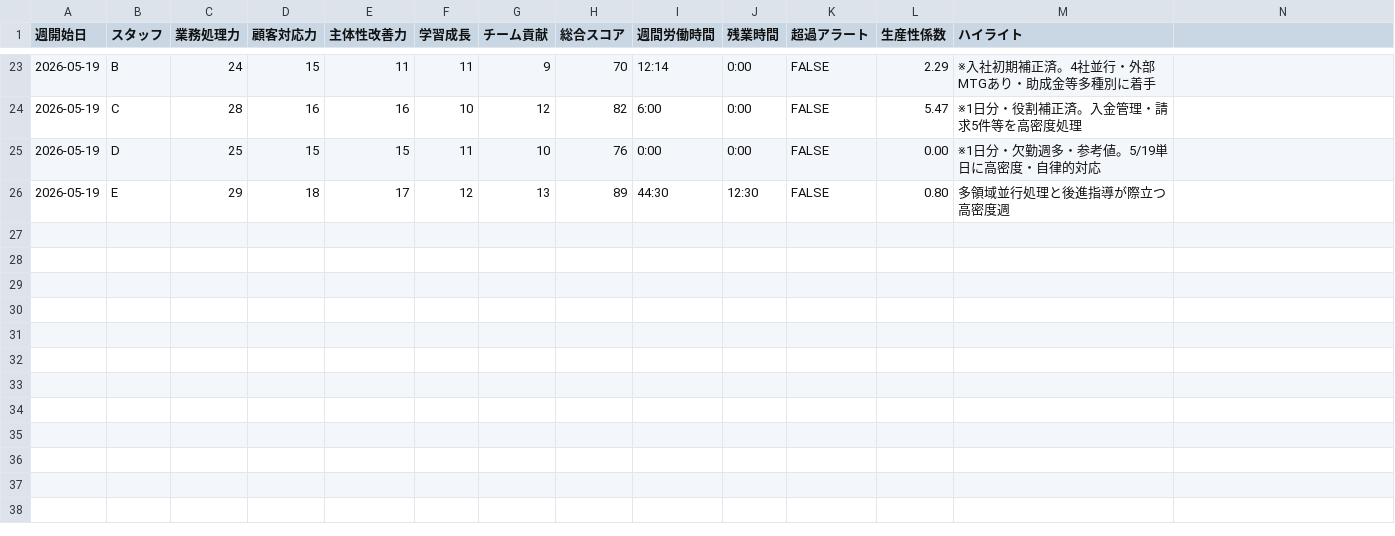
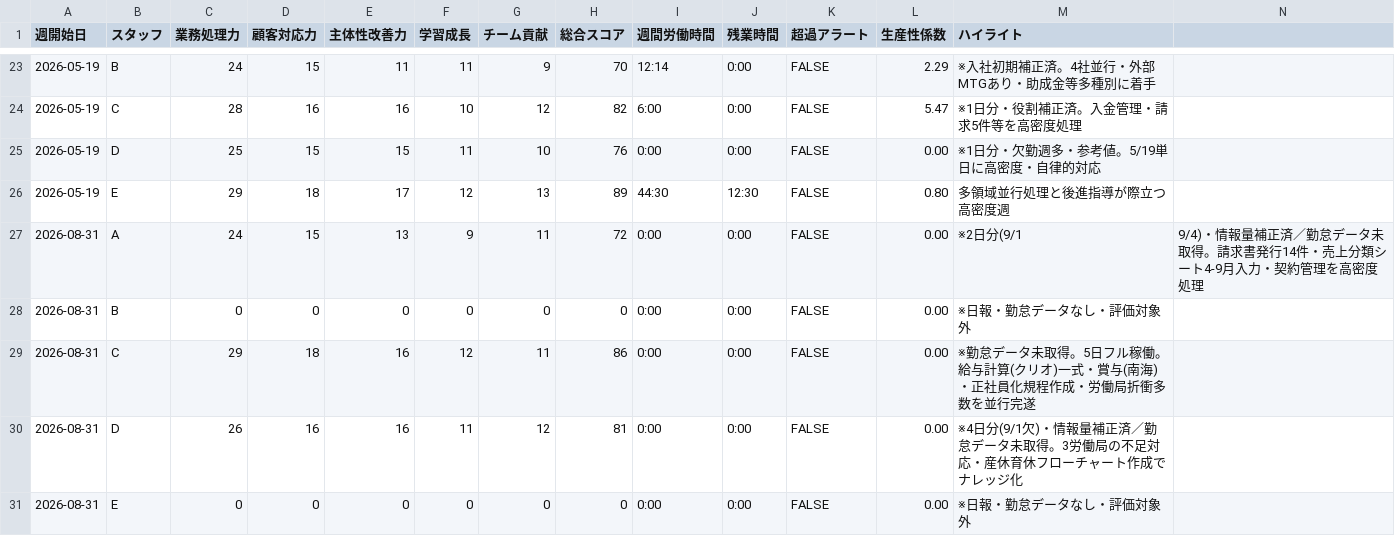
Before and after one commit to NAMBA-STAR/staff-performance-check, a CSV file: public/performance_data.csv, drawn as a sheet; only a part is shown, gaps mark what is left out; the diff names each change by its address in the sheet, - before the commit and + after, or states it on an @@ line.

Commit message:
perf: weekly auto-eval 2026-08-31 (Mon 8:00 cron)

```diff
--- a/public/performance_data.csv
+++ b/public/performance_data.csv
+row 27: 2026-08-31 | A | 24 | 15 | 13 | 9 | 11 | 72 | 0:00 | 0:00 | FALSE | 0.00 | ※2日分(9/1 | 9/4)・情報量補正済／勤怠データ未取得。請求書発行14件・売上分類シート4-9月入力・契約管理を高密度処理
+row 28: 2026-08-31 | B | 0 | 0 | 0 | 0 | 0 | 0 | 0:00 | 0:00 | FALSE | 0.00 | ※日報・勤怠データなし・評価対象外
+row 29: 2026-08-31 | C | 29 | 18 | 16 | 12 | 11 | 86 | 0:00 | 0:00 | FALSE | 0.00 | ※勤怠データ未取得。5日フル稼働。給与計算(クリオ)一式・賞与(南海)・正社員化規程作成・労働局折衝多数を並行完遂
+row 30: 2026-08-31 | D | 26 | 16 | 16 | 11 | 12 | 81 | 0:00 | 0:00 | FALSE | 0.00 | ※4日分(9/1欠)・情報量補正済／勤怠データ未取得。3労働局の不足対応・産休育休フローチャート作成でナレッジ化
+row 31: 2026-08-31 | E | 0 | 0 | 0 | 0 | 0 | 0 | 0:00 | 0:00 | FALSE | 0.00 | ※日報・勤怠データなし・評価対象外
```
